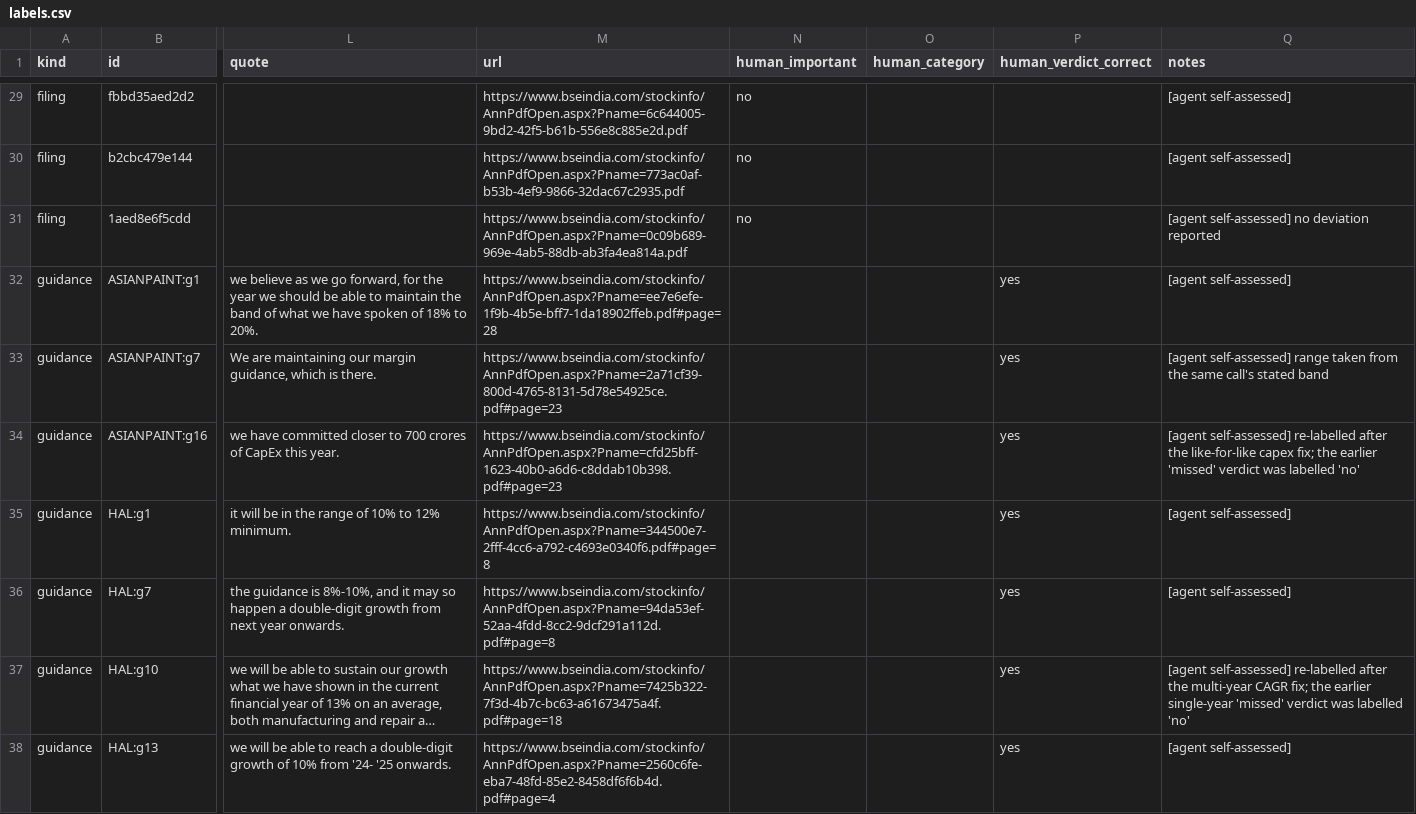
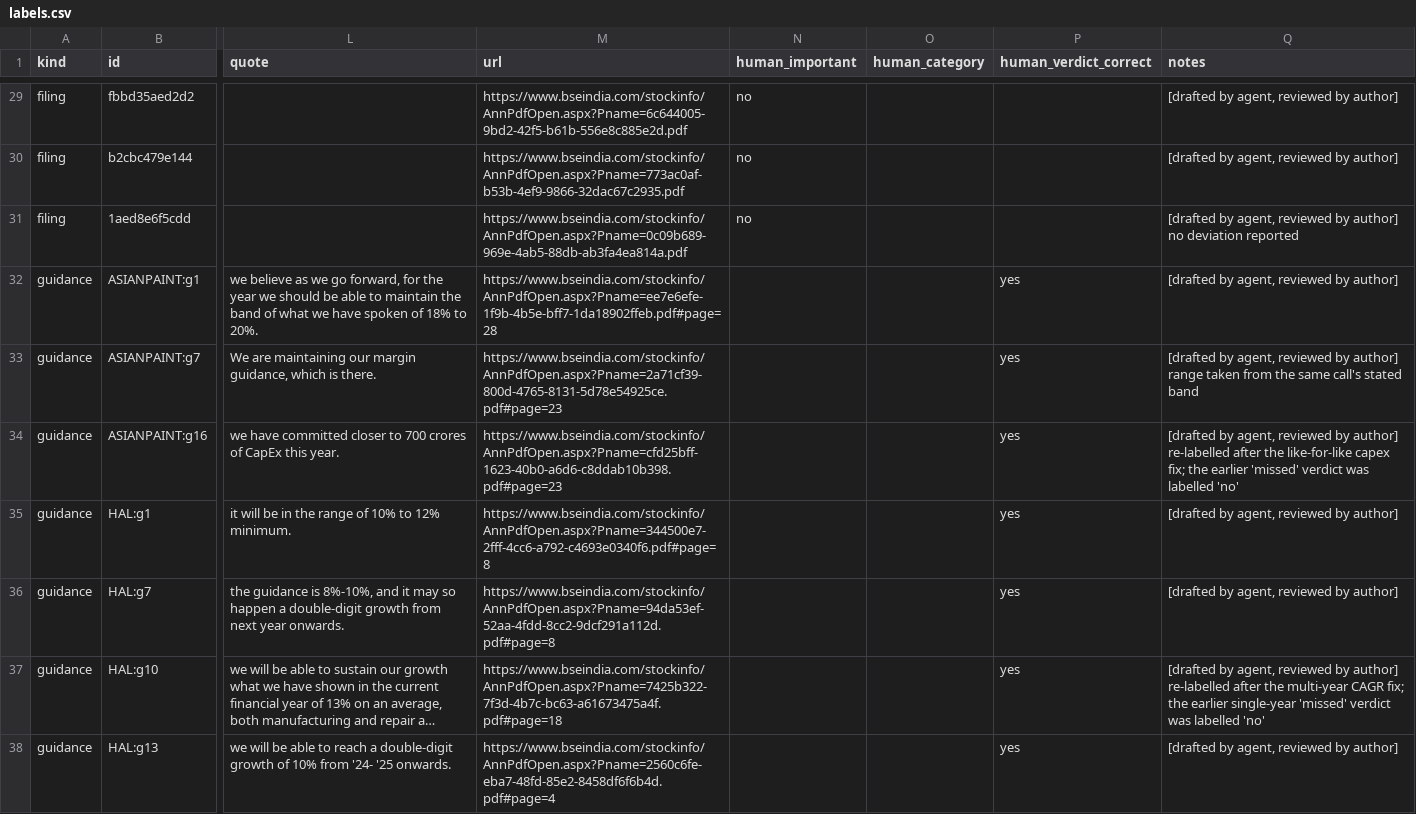
Before and after one commit to animeshdubey6472/finn, a CSV file: docs/accuracy/labels.csv, drawn as a sheet; only a part is shown, gaps mark what is left out; long unchanged cells end in …; the diff covers the shown part only; the diff names each change by its address in the sheet, - before the commit and + after, or states it on an @@ line.

Commit message:
Accuracy labels reviewed by the author: agent-drafted, all 46 confirmed without changes
README, RESULTS.md and labels.csv now say who labelled the sample; still noted as not an
independent review (the author is not independent).

```diff
--- a/docs/accuracy/labels.csv
+++ b/docs/accuracy/labels.csv
-Q29:Q30 (notes): [agent self-assessed]
+Q29:Q30 (notes): [drafted by agent, reviewed by author]
-Q31 (notes): [agent self-assessed] no deviation…
+Q31 (notes): [drafted by agent, reviewed by author] no deviation…
-Q32 (notes): [agent self-assessed]
+Q32 (notes): [drafted by agent, reviewed by author]
-Q33 (notes): [agent self-assessed] range taken…
+Q33 (notes): [drafted by agent, reviewed by author] range taken…
-Q34 (notes): [agent self-assessed] re-labelled after…
+Q34 (notes): [drafted by agent, reviewed by author] re-labelled after…
-Q35:Q36 (notes): [agent self-assessed]
+Q35:Q36 (notes): [drafted by agent, reviewed by author]
-Q37 (notes): [agent self-assessed] re-labelled after…
+Q37 (notes): [drafted by agent, reviewed by author] re-labelled after…
-Q38 (notes): [agent self-assessed]
+Q38 (notes): [drafted by agent, reviewed by author]
```
Also changed, not shown: 36 edited cells elsewhere in this file, 2 other files.
